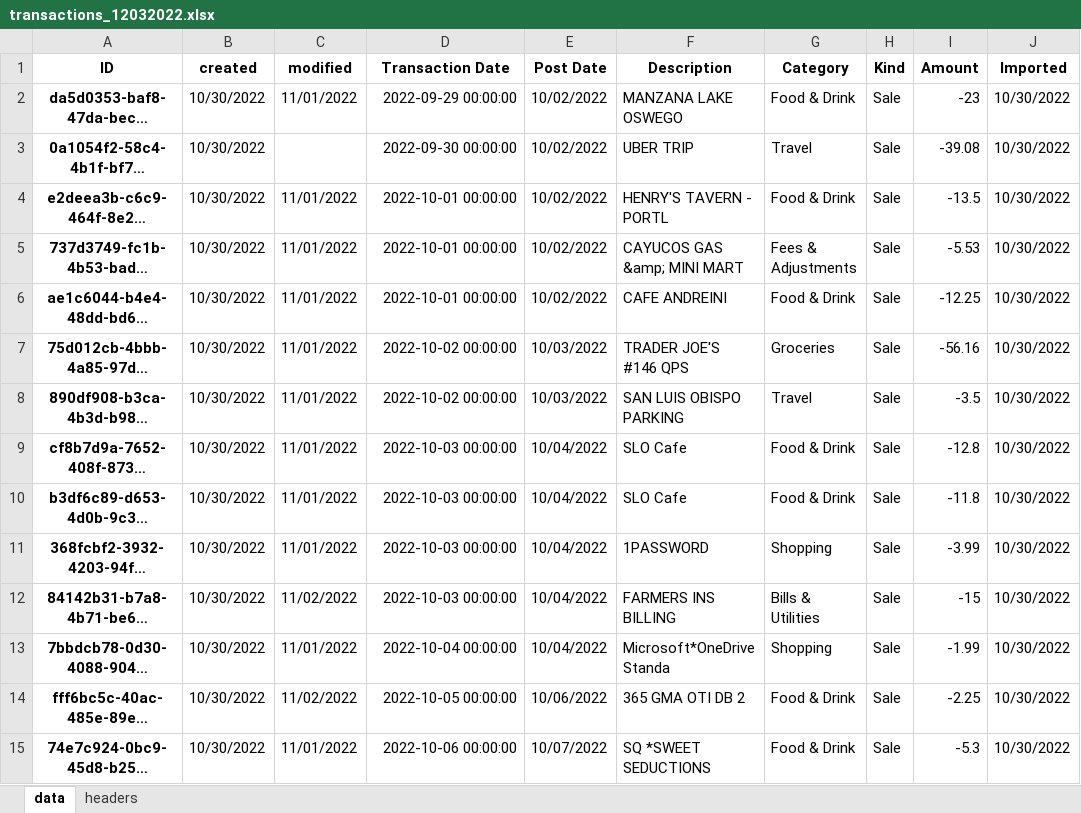
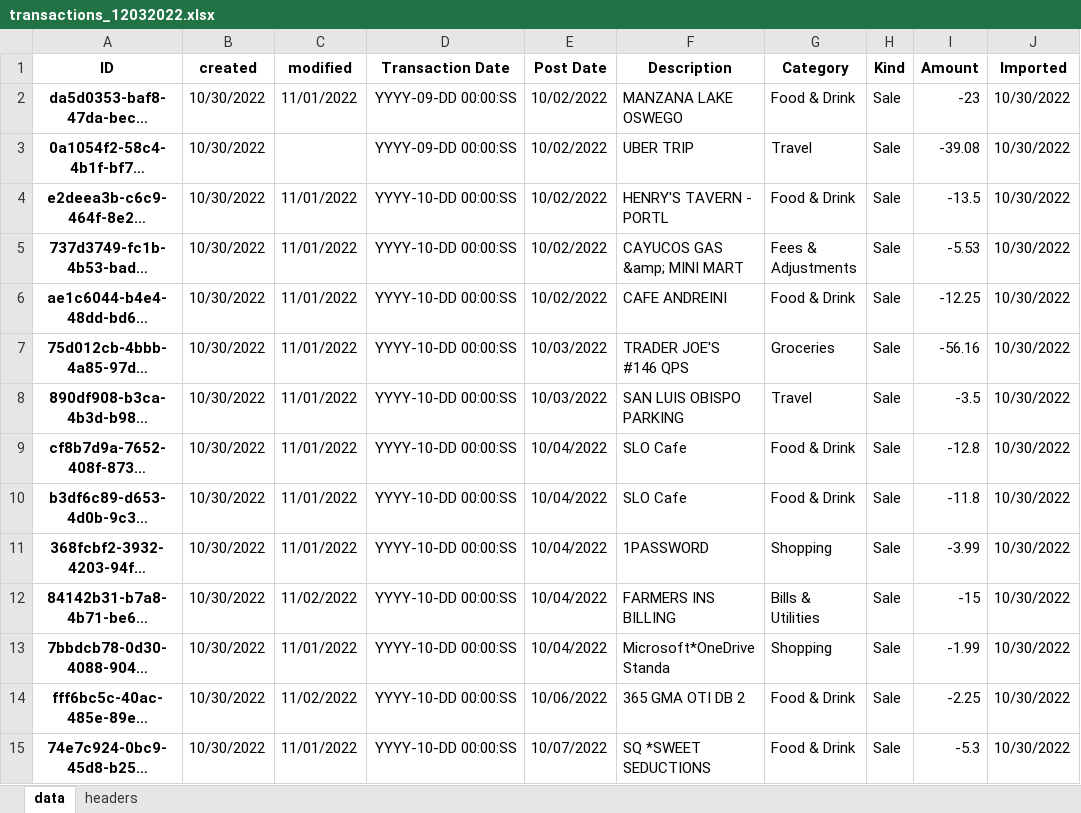
Before and after one commit to datagangstar/Nex, an Excel workbook: datasets/transactions_12032022.xlsx, sheet data, drawn as a sheet; only a part is shown; long unchanged cells end in …; values as stored, in another font and other column widths than the file's, no borders; the diff covers the shown part only; the diff names each change by its address in the sheet, - before the commit and + after, or states it on an @@ line.

```diff
--- a/datasets/transactions_12032022.xlsx (sheet data)
+++ b/datasets/transactions_12032022.xlsx (sheet data)
-D2 (Transaction Date): 2022-09-29 00:00:00
+D2 (Transaction Date): YYYY-09-DD 00:00:SS
-D3 (Transaction Date): 2022-09-30 00:00:00
+D3 (Transaction Date): YYYY-09-DD 00:00:SS
-D4:D6 (Transaction Date): 2022-10-01 00:00:00
+D4:D6 (Transaction Date): YYYY-10-DD 00:00:SS
-D7:D8 (Transaction Date): 2022-10-02 00:00:00
+D7:D8 (Transaction Date): YYYY-10-DD 00:00:SS
-D9:D12 (Transaction Date): 2022-10-03 00:00:00
+D9:D12 (Transaction Date): YYYY-10-DD 00:00:SS
-D13 (Transaction Date): 2022-10-04 00:00:00
+D13 (Transaction Date): YYYY-10-DD 00:00:SS
-D14 (Transaction Date): 2022-10-05 00:00:00
+D14 (Transaction Date): YYYY-10-DD 00:00:SS
-D15 (Transaction Date): 2022-10-06 00:00:00
+D15 (Transaction Date): YYYY-10-DD 00:00:SS
```
Also changed, not shown: 152 edited cells elsewhere in this sheet, sheet headers, datasets.xlsx, datasets/calories_11042022.xlsx, 7 other files.
